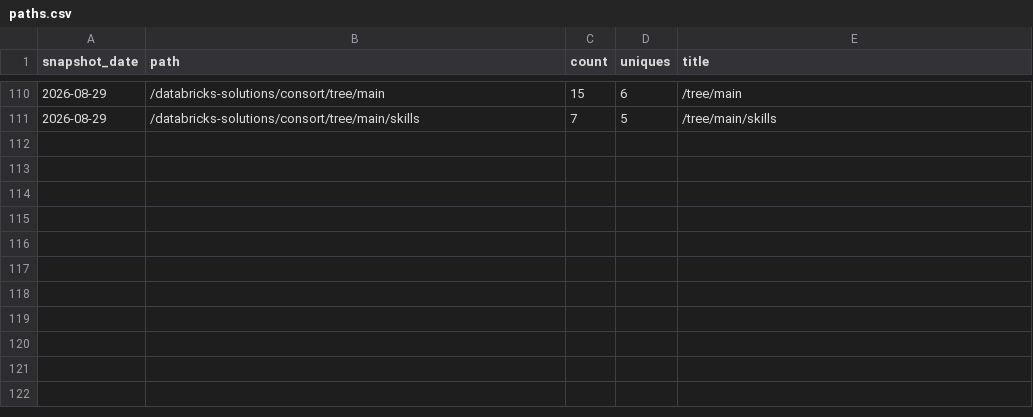
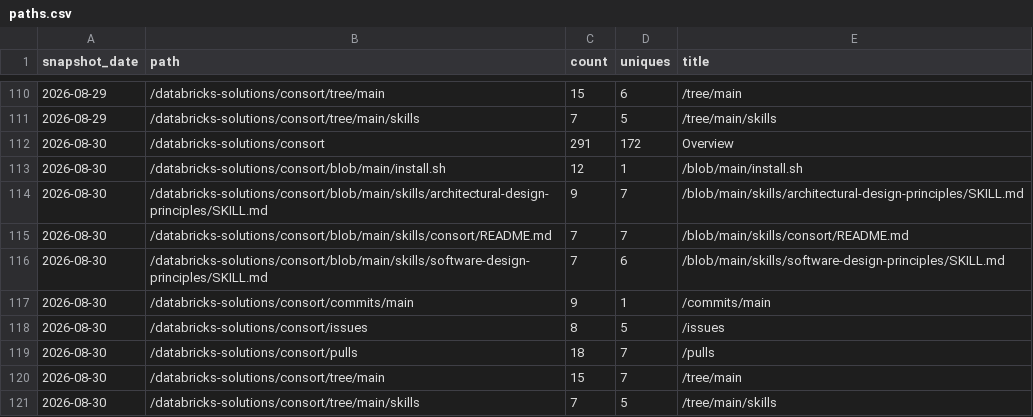
Before and after one commit to cathysnell/consort, a CSV file: traffic/paths.csv, drawn as a sheet; only a part is shown, gaps mark what is left out.

Commit message:
chore(traffic): record daily clones, views, referrers, paths, repo stats

```diff
--- a/traffic/paths.csv
+++ b/traffic/paths.csv
@@ -111 +111,11 @@ snapshot_date,path,count,uniques,title
 "2026-08-29","/databricks-solutions/consort/tree/main/skills",7,5,"/tree/main/skills"
+"2026-08-30","/databricks-solutions/consort",291,172,"Overview"
+"2026-08-30","/databricks-solutions/consort/blob/main/install.sh",12,1,"/blob/main/install.sh"
+"2026-08-30","/databricks-solutions/consort/blob/main/skills/architectural-design-principles/SKILL.md",9,7,"/blob/main/skills/architectural-design-principles/SKILL.md"
+"2026-08-30","/databricks-solutions/consort/blob/main/skills/consort/README.md",7,7,"/blob/main/skills/consort/README.md"
+"2026-08-30","/databricks-solutions/consort/blob/main/skills/software-design-principles/SKILL.md",7,6,"/blob/main/skills/software-design-principles/SKILL.md"
+"2026-08-30","/databricks-solutions/consort/commits/main",9,1,"/commits/main"
+"2026-08-30","/databricks-solutions/consort/issues",8,5,"/issues"
+"2026-08-30","/databricks-solutions/consort/pulls",18,7,"/pulls"
+"2026-08-30","/databricks-solutions/consort/tree/main",15,7,"/tree/main"
+"2026-08-30","/databricks-solutions/consort/tree/main/skills",7,5,"/tree/main/skills"
```
Also changed, not shown: traffic/clones.csv, traffic/referrers.csv, 2 other files.
